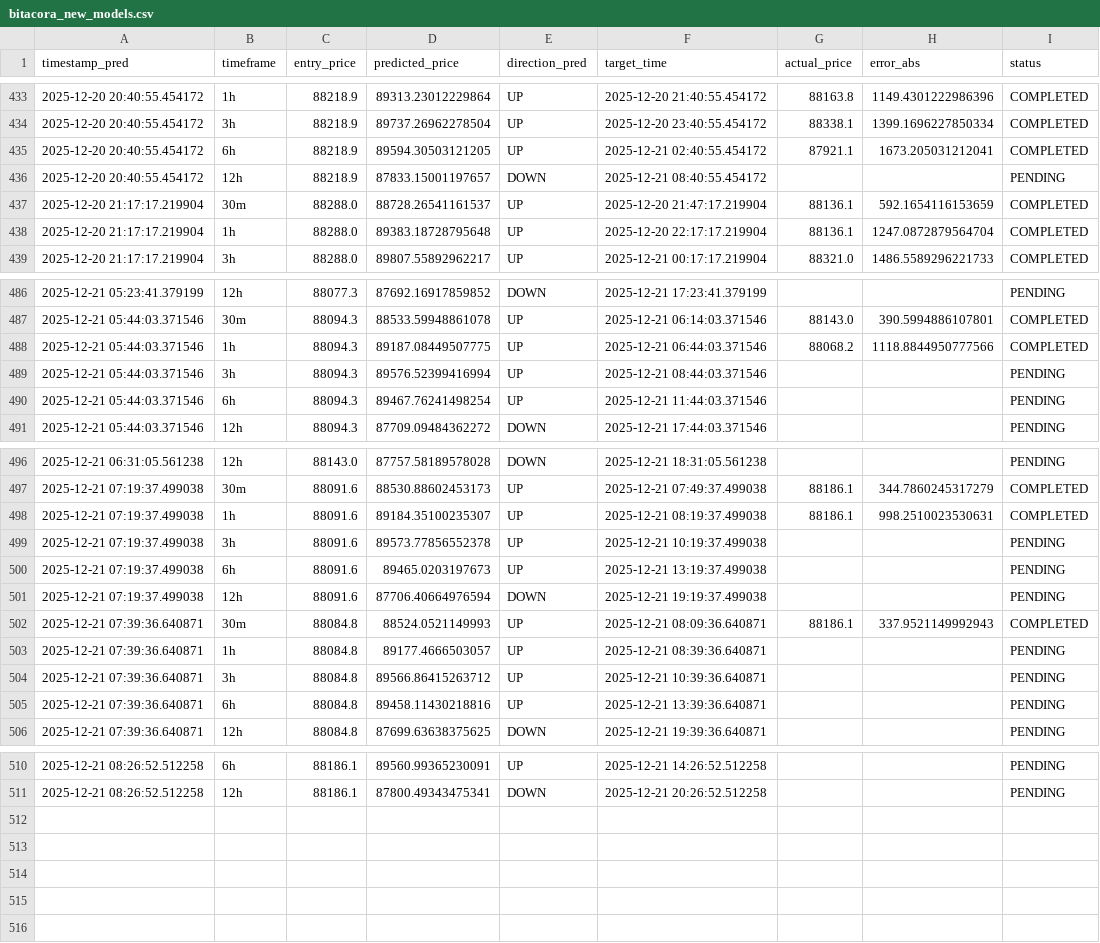
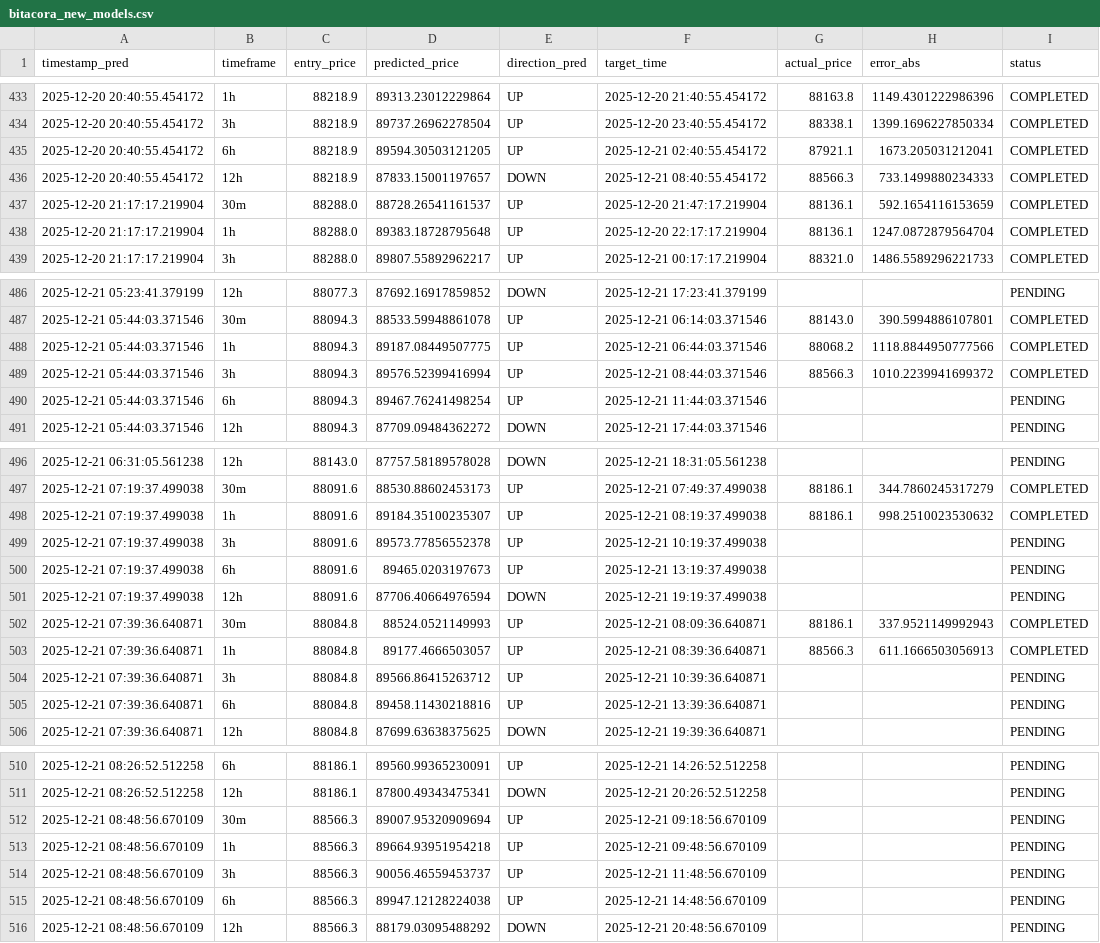
Before and after one commit to marchelo23/btc-live-test-private, a CSV file: bitacora_new_models.csv, drawn as a sheet; only a part is shown, gaps mark what is left out.

```diff
--- a/bitacora_new_models.csv
+++ b/bitacora_new_models.csv
@@ -435,3 +435,3 @@ timestamp_pred,timeframe,entry_price,predicted_price,direction_pred,target_time,
 2025-12-20 20:40:55.454172,6h,88218.9,89594.30503121205,UP,2025-12-21 02:40:55.454172,87921.1,1673.205031212041,COMPLETED
-2025-12-20 20:40:55.454172,12h,88218.9,87833.15001197657,DOWN,2025-12-21 08:40:55.454172,,,PENDING
+2025-12-20 20:40:55.454172,12h,88218.9,87833.15001197657,DOWN,2025-12-21 08:40:55.454172,88566.3,733.1499880234333,COMPLETED
 2025-12-20 21:17:17.219904,30m,88288.0,88728.26541161537,UP,2025-12-20 21:47:17.219904,88136.1,592.1654116153659,COMPLETED
@@ -488,3 +488,3 @@ timestamp_pred,timeframe,entry_price,predicted_price,direction_pred,target_time,
 2025-12-21 05:44:03.371546,1h,88094.3,89187.08449507775,UP,2025-12-21 06:44:03.371546,88068.2,1118.8844950777566,COMPLETED
-2025-12-21 05:44:03.371546,3h,88094.3,89576.52399416994,UP,2025-12-21 08:44:03.371546,,,PENDING
+2025-12-21 05:44:03.371546,3h,88094.3,89576.52399416994,UP,2025-12-21 08:44:03.371546,88566.3,1010.2239941699372,COMPLETED
 2025-12-21 05:44:03.371546,6h,88094.3,89467.76241498254,UP,2025-12-21 11:44:03.371546,,,PENDING
@@ -497,3 +497,3 @@ timestamp_pred,timeframe,entry_price,predicted_price,direction_pred,target_time,
 2025-12-21 07:19:37.499038,30m,88091.6,88530.88602453173,UP,2025-12-21 07:49:37.499038,88186.1,344.7860245317279,COMPLETED
-2025-12-21 07:19:37.499038,1h,88091.6,89184.35100235307,UP,2025-12-21 08:19:37.499038,88186.1,998.2510023530631,COMPLETED
+2025-12-21 07:19:37.499038,1h,88091.6,89184.35100235307,UP,2025-12-21 08:19:37.499038,88186.1,998.2510023530632,COMPLETED
 2025-12-21 07:19:37.499038,3h,88091.6,89573.77856552378,UP,2025-12-21 10:19:37.499038,,,PENDING
@@ -502,3 +502,3 @@ timestamp_pred,timeframe,entry_price,predicted_price,direction_pred,target_time,
 2025-12-21 07:39:36.640871,30m,88084.8,88524.0521149993,UP,2025-12-21 08:09:36.640871,88186.1,337.9521149992943,COMPLETED
-2025-12-21 07:39:36.640871,1h,88084.8,89177.4666503057,UP,2025-12-21 08:39:36.640871,,,PENDING
+2025-12-21 07:39:36.640871,1h,88084.8,89177.4666503057,UP,2025-12-21 08:39:36.640871,88566.3,611.1666503056913,COMPLETED
 2025-12-21 07:39:36.640871,3h,88084.8,89566.86415263712,UP,2025-12-21 10:39:36.640871,,,PENDING
@@ -511 +511,6 @@ timestamp_pred,timeframe,entry_price,predicted_price,direction_pred,target_time,
 2025-12-21 08:26:52.512258,12h,88186.1,87800.49343475341,DOWN,2025-12-21 20:26:52.512258,,,PENDING
+2025-12-21 08:48:56.670109,30m,88566.3,89007.95320909694,UP,2025-12-21 09:18:56.670109,,,PENDING
+2025-12-21 08:48:56.670109,1h,88566.3,89664.93951954218,UP,2025-12-21 09:48:56.670109,,,PENDING
+2025-12-21 08:48:56.670109,3h,88566.3,90056.46559453737,UP,2025-12-21 11:48:56.670109,,,PENDING
+2025-12-21 08:48:56.670109,6h,88566.3,89947.12128224038,UP,2025-12-21 14:48:56.670109,,,PENDING
+2025-12-21 08:48:56.670109,12h,88566.3,88179.03095488292,DOWN,2025-12-21 20:48:56.670109,,,PENDING
```
